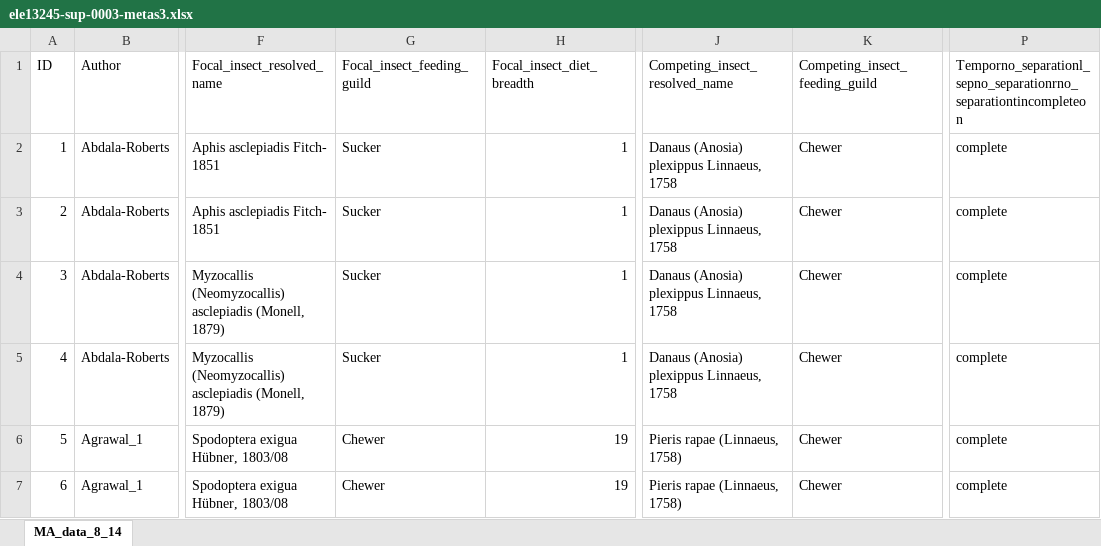
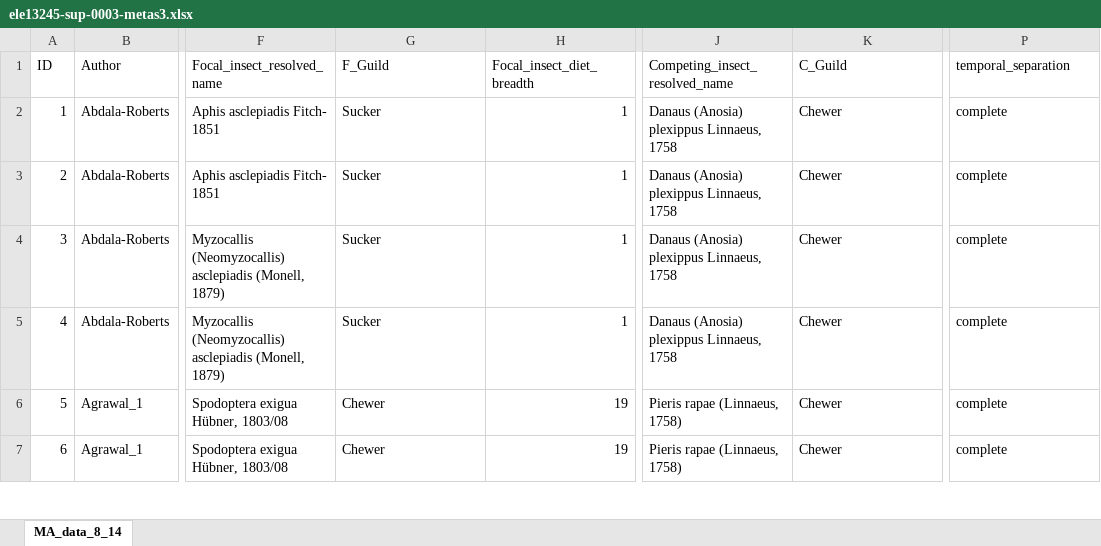
Before and after one commit to AlistairMcNairSenior/Miss_SD_Sim, an Excel workbook: example/worked2/ele13245-sup-0003-metas3.xlsx, sheet MA_data_8_14, drawn as a sheet; only a part is shown, gaps mark what is left out; values as stored, in another font and other column widths than the file's, no borders; the diff names each change by its address in the sheet, - before the commit and + after, or states it on an @@ line.

Commit message:
renamed columns so they match the model. Annoying that dataset col names don't match what the names used were for model itself. Seem to also be missing "density"

```diff
--- a/example/worked2/ele13245-sup-0003-metas3.xlsx (sheet MA_data_8_14)
+++ b/example/worked2/ele13245-sup-0003-metas3.xlsx (sheet MA_data_8_14)
-G1: Focal_insect_feeding_guild
+G1: F_Guild
-K1: Competing_insect_feeding_guild
+K1: C_Guild
-P1: Temporno_separationl_sepno_separationrno_separationtincompleteon
+P1: temporal_separation
```
